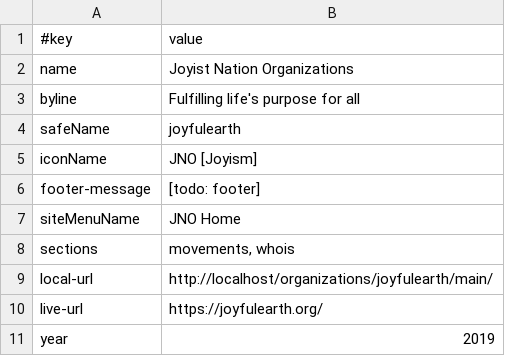
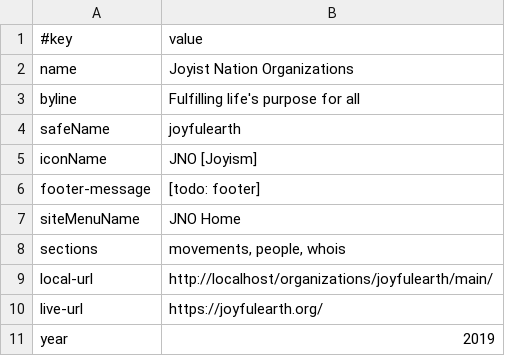
Before and after one commit to amadeusweb-sites/joyfulearth, a TSV file: main/data/site.tsv, drawn as a sheet.

```diff
--- a/main/data/site.tsv
+++ b/main/data/site.tsv
@@ -7,3 +7,3 @@ footer-message	[todo: footer]
 siteMenuName	JNO Home
-sections	movements, whois
+sections	movements, people, whois
 local-url	http://localhost/organizations/joyfulearth/main/
```
Also changed, not shown: 10 other files.
